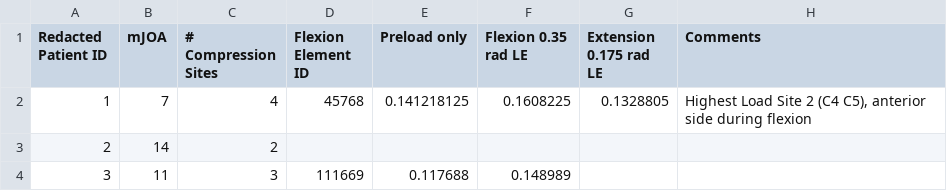
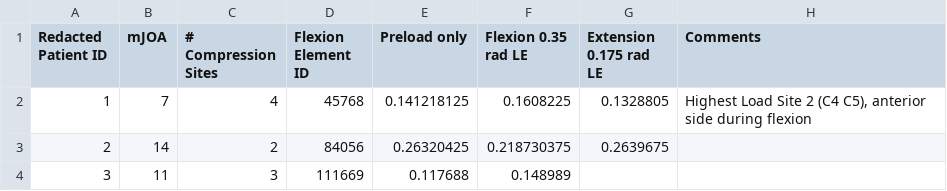
Before and after one commit to brassc/Abaqus, a CSV file: DCM_Scripting/BRC_graph.csv, drawn as a sheet.

Commit message:
BRC update for patient 2

```diff
--- a/DCM_Scripting/BRC_graph.csv
+++ b/DCM_Scripting/BRC_graph.csv
@@ -2,3 +2,3 @@ Redacted Patient ID	mJOA	# Compression Sites	Flexion Element ID	Preload only	Fle
 1	7	4	45768	0.141218125	0.1608225	0.1328805	Highest Load Site 2 (C4 C5), anterior side during flexion
-2	14	2					
+2	14	2	84056	0.26320425	0.218730375	0.2639675			
 3	11	3	111669	0.117688	0.148989		
```
Also changed, not shown: 2 other files.
